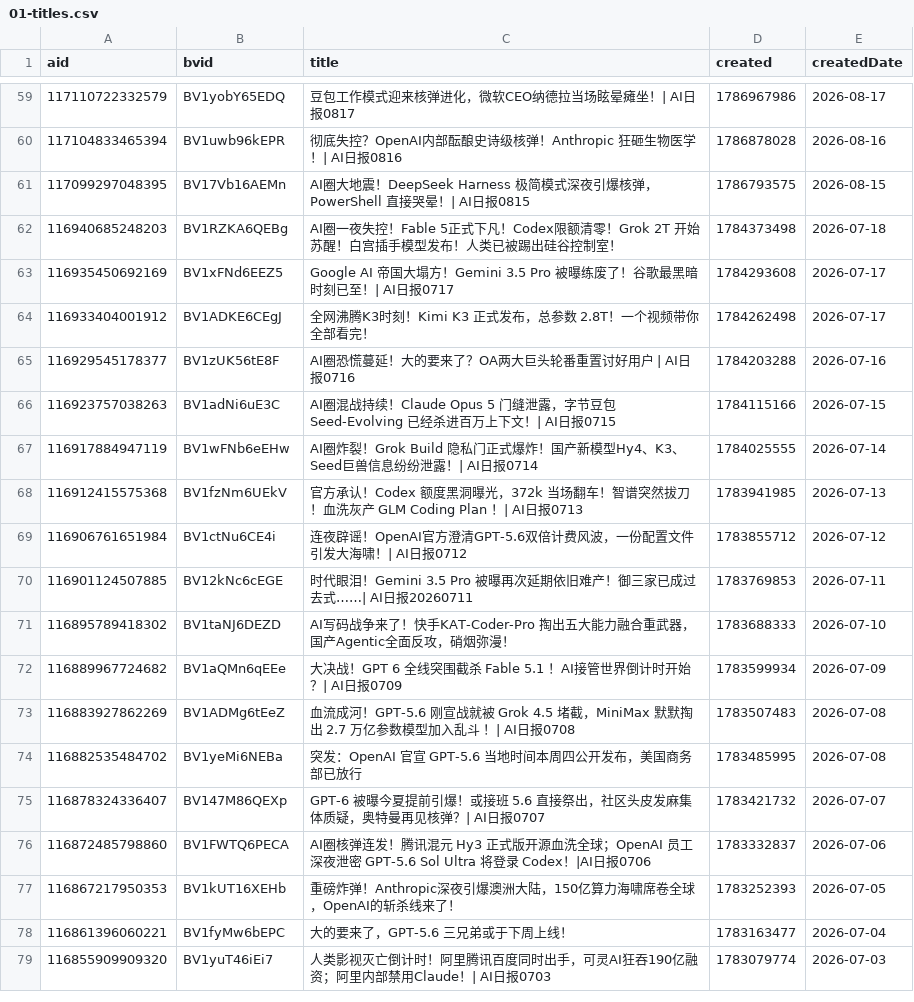
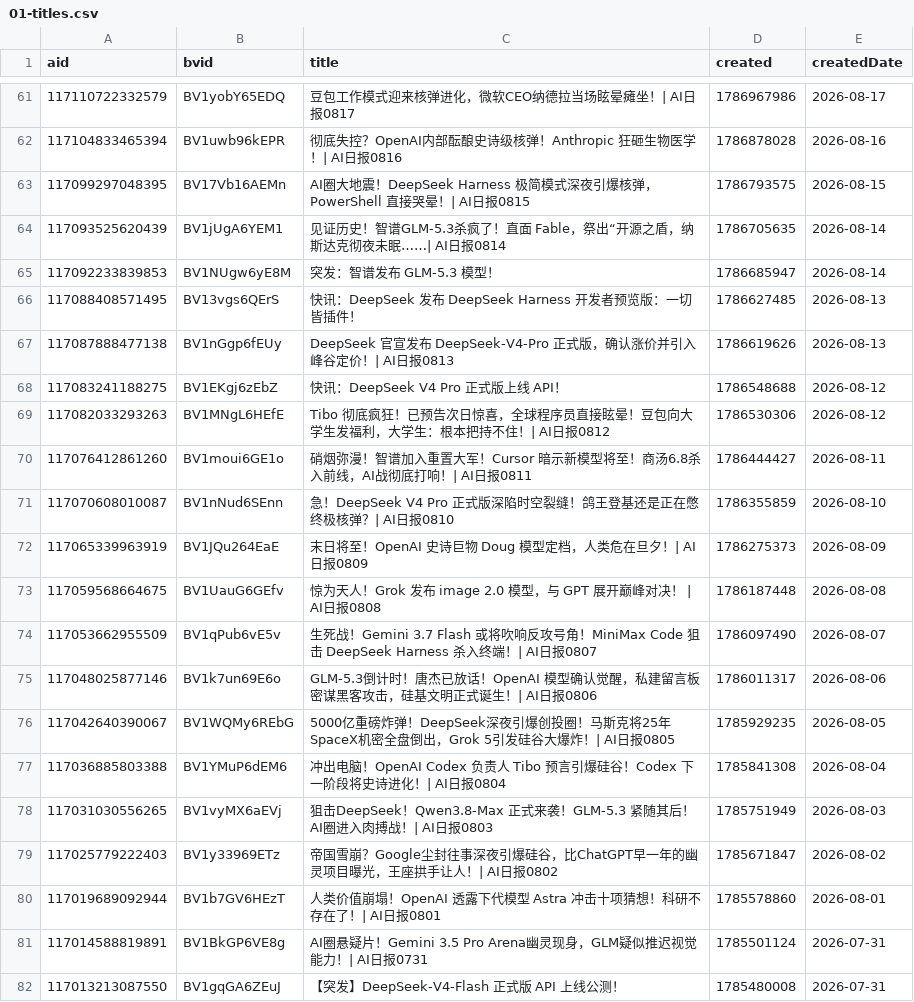
Before and after one commit to ChouChiu/heya-skill, a CSV file: skills/heya-title-style/references/01-titles.csv, drawn as a sheet; only a part is shown, gaps mark what is left out; the shorter side is filled out with more unchanged rows; the diff covers the shown part only.

```diff
--- a/skills/heya-title-style/references/01-titles.csv
+++ b/skills/heya-title-style/references/01-titles.csv
@@ -61 +63,20 @@ aid,bvid,title,created,createdDate
 117099297048395,BV17Vb16AEMn,AI圈大地震！DeepSeek Harness 极简模式深夜引爆核弹，PowerShell 直接哭晕！| AI日报0815,1786793575,2026-08-15
+117093525620439,BV1jUgA6YEM1,见证历史！智谱GLM-5.3杀疯了！直面 Fable，祭出“开源之盾，纳斯达克彻夜未眠……| AI日报0814,1786705635,2026-08-14
+117092233839853,BV1NUgw6yE8M,突发：智谱发布 GLM-5.3 模型！,1786685947,2026-08-14
+117088408571495,BV13vgs6QErS,快讯：DeepSeek 发布 DeepSeek Harness 开发者预览版：一切皆插件！,1786627485,2026-08-13
+117087888477138,BV1nGgp6fEUy,DeepSeek 官宣发布 DeepSeek-V4-Pro 正式版，确认涨价并引入峰谷定价！| AI日报0813,1786619626,2026-08-13
+117083241188275,BV1EKgj6zEbZ,快讯：DeepSeek V4 Pro 正式版上线  API！,1786548688,2026-08-12
+117082033293263,BV1MNgL6HEfE,Tibo 彻底疯狂！已预告次日惊喜，全球程序员直接眩晕！豆包向大学生发福利，大学生：根本把持不住！| AI日报0812,1786530306,2026-08-12
+117076412861260,BV1moui6GE1o,硝烟弥漫！智谱加入重置大军！Cursor 暗示新模型将至！商汤6.8杀入前线，AI战彻底打响！| AI日报0811,1786444427,2026-08-11
+117070608010087,BV1nNud6SEnn,急！DeepSeek V4 Pro 正式版深陷时空裂缝！鸽王登基还是正在憋终极核弹？| AI日报0810,1786355859,2026-08-10
+117065339963919,BV1JQu264EaE,末日将至！OpenAI 史诗巨物 Doug 模型定档，人类危在旦夕！| AI日报0809,1786275373,2026-08-09
+117059568664675,BV1UauG6GEfv,惊为天人！Grok 发布 image 2.0 模型，与 GPT 展开巅峰对决！ | AI日报0808,1786187448,2026-08-08
+117053662955509,BV1qPub6vE5v,生死战！Gemini 3.7 Flash 或将吹响反攻号角！MiniMax Code 狙击 DeepSeek Harness 杀入终端！| AI日报0807,1786097490,2026-08-07
+117048025877146,BV1k7un69E6o,GLM-5.3倒计时！唐杰已放话！OpenAI 模型确认觉醒，私建留言板密谋黑客攻击，硅基文明正式诞生！| AI日报0806,1786011317,2026-08-06
+117042640390067,BV1WQMy6REbG,5000亿重磅炸弹！DeepSeek深夜引爆创投圈！马斯克将25年SpaceX机密全盘倒出，Grok 5引发硅谷大爆炸！| AI日报0805,1785929235,2026-08-05
+117036885803388,BV1YMuP6dEM6,冲出电脑！OpenAI Codex 负责人 Tibo 预言引爆硅谷！Codex 下一阶段将史诗进化！| AI日报0804,1785841308,2026-08-04
+117031030556265,BV1vyMX6aEVj,狙击DeepSeek！Qwen3.8-Max 正式来袭！GLM-5.3 紧随其后！AI圈进入肉搏战！| AI日报0803,1785751949,2026-08-03
+117025779222403,BV1y33969ETz,帝国雪崩？Google尘封往事深夜引爆硅谷，比ChatGPT早一年的幽灵项目曝光，王座拱手让人！| AI日报0802,1785671847,2026-08-02
+117019689092944,BV1b7GV6HEzT,人类价值崩塌！OpenAI 透露下代模型 Astra 冲击十项猜想！科研不存在了！| AI日报0801,1785578860,2026-08-01
+117014588819891,BV1BkGP6VE8g,AI圈悬疑片！Gemini 3.5 Pro Arena幽灵现身，GLM疑似推迟视觉能力！| AI日报0731,1785501124,2026-07-31
+117013213087550,BV1gqGA6ZEuJ,【突发】DeepSeek-V4-Flash 正式版 API 上线公测！,1785480008,2026-07-31
```
Also changed, not shown: 14 added rows and 2 removed rows elsewhere in this file, 4 other files.
